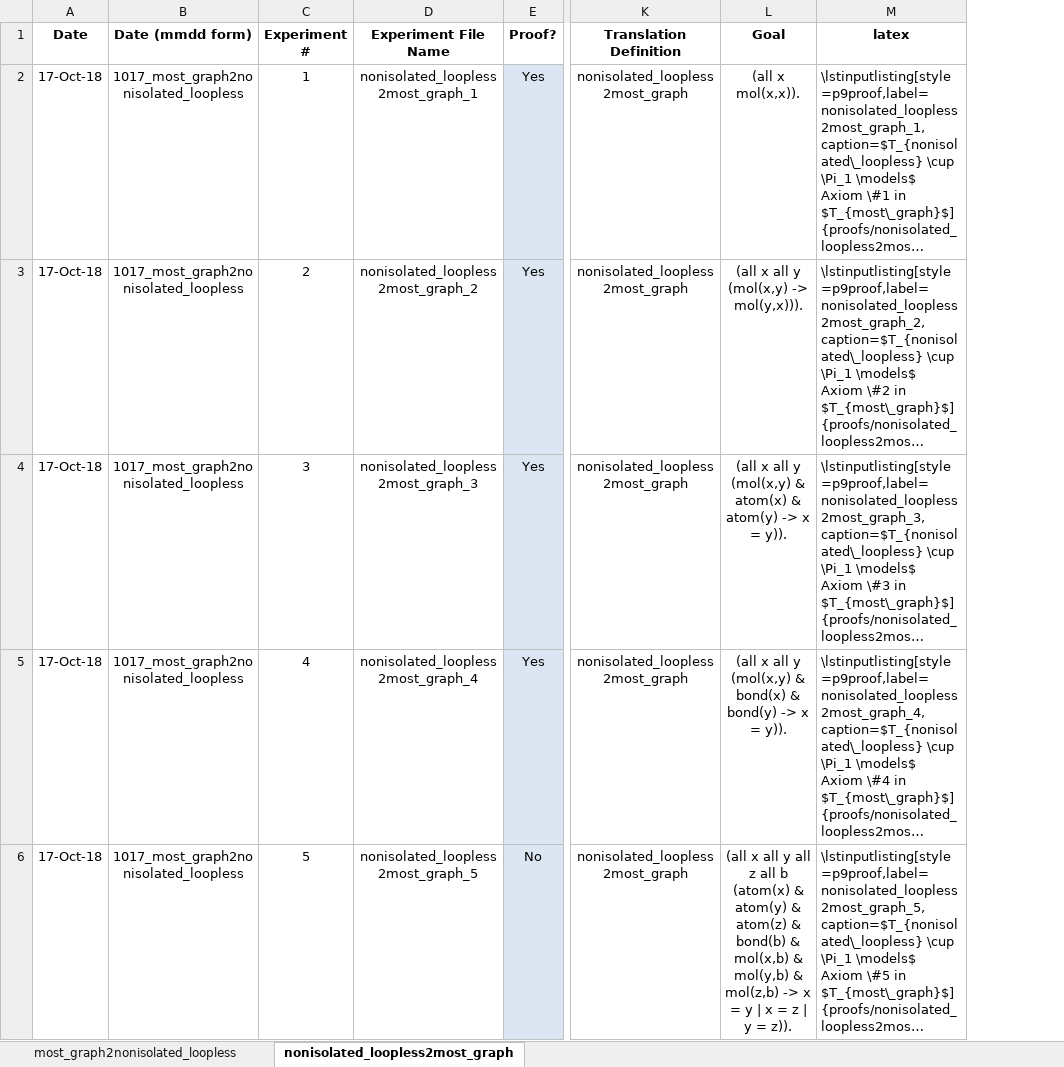
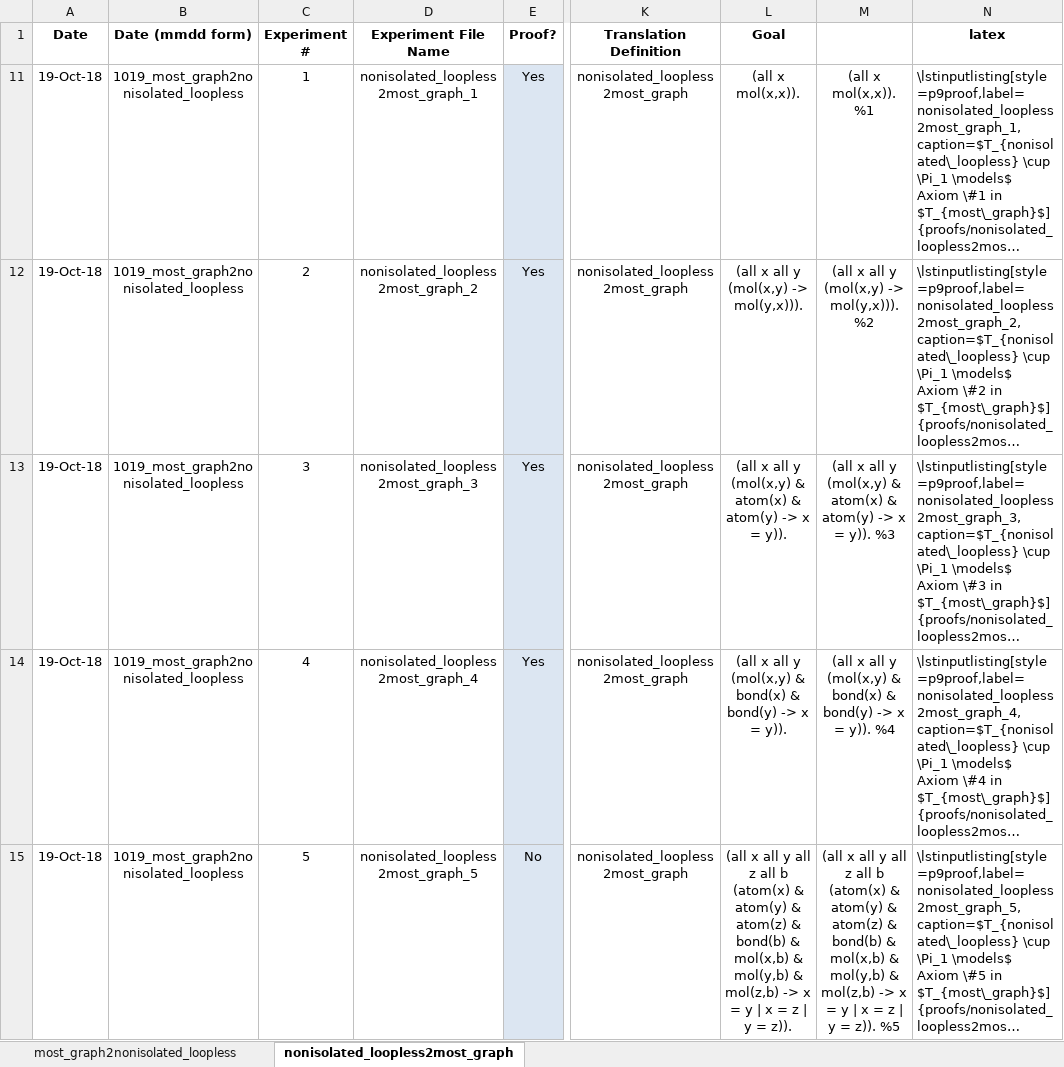
Before and after one commit to gruninger/colore, an Excel workbook: ontologies/molecular_graph/experiments/most_graph_experiments.xlsx, sheet nonisolated_loopless2most_graph, drawn as a sheet; only a part is shown, gaps mark what is left out; long unchanged cells end in …; values as stored, in another font and other column widths than the file's, no borders; conditional formats not drawn; addresses are those after the commit; the diff covers the shown part only; the diff names each change by its address in the sheet, - before the commit and + after, or states it on an @@ line.

```diff
--- a/ontologies/molecular_graph/experiments/most_graph_experiments.xlsx (sheet nonisolated_loopless2most_graph)
+++ b/ontologies/molecular_graph/experiments/most_graph_experiments.xlsx (sheet nonisolated_loopless2most_graph)
+column M, rows 11-15: (all x mol(x,x)). %1 | (all x all y (mol(x,y) -> mol(y,x))). %2 | (all x all y (mol(x,y) & atom(x) & atom(y) -> x = y)). %3 | (all x all y (mol(x,y) & bond(x) & bond(y) -> x = y)). %4 | (all x all y all z all b (atom(x) & atom(y) & atom(z) & bond(b) & mol(x,b) & mol(y,b) & mol(z,b) -> x = y | x = z | y = z)). %5
-A11:A15 (Date): 17-Oct-18
+A11:A15 (Date): 19-Oct-18
-B11:B15 (Date (mmdd form)): 1017_most_graph2nonisolated_loopless
+B11:B15 (Date (mmdd form)): 1019_most_graph2nonisolated_loopless
```
Also changed, not shown: 8 edited cells elsewhere in this sheet, sheet most_graph2nonisolated_loopless, formulas that keep their value, hidden cells, ontologies/most/experiments/most_group_experiments.xlsx, 18 other files.
